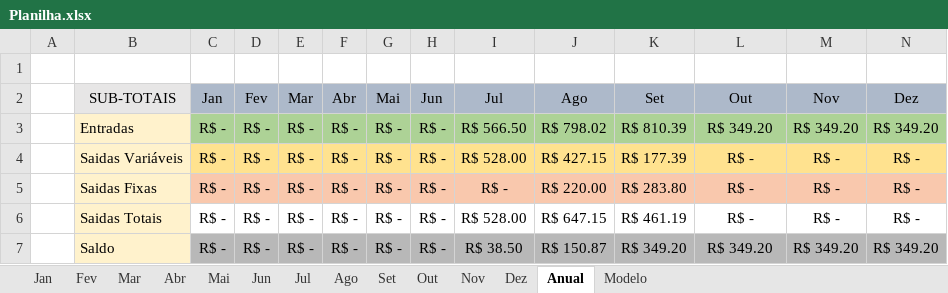
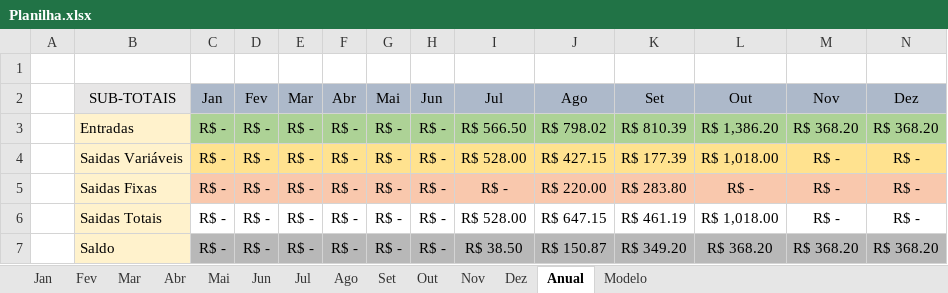
Before and after one commit to MiguelOliveira07/JavaScript, an Excel workbook: Planilha.xlsx, sheet Anual, drawn as a sheet; values as stored, in another font and other column widths than the file's, no borders; the diff names each change by its address in the sheet, - before the commit and + after, or states it on an @@ line.

```diff
--- a/Planilha.xlsx (sheet Anual)
+++ b/Planilha.xlsx (sheet Anual)
-L3 (Out): R$ 349.20
+L3 (Out): R$ 1,386.20
-M3 (Nov): R$ 349.20
+M3 (Nov): R$ 368.20
-N3 (Dez): R$ 349.20
+N3 (Dez): R$ 368.20
-L4 (Out): R$ -
+L4 (Out): R$ 1,018.00
-L6 (Out): R$ -
+L6 (Out): R$ 1,018.00
-L7 (Out): R$ 349.20
+L7 (Out): R$ 368.20
-M7 (Nov): R$ 349.20
+M7 (Nov): R$ 368.20
-N7 (Dez): R$ 349.20
+N7 (Dez): R$ 368.20
```
Also changed, not shown: sheet Out, sheet Nov, sheet Dez, sheet Fev, sheet Mar, sheet Mai, 7 more sheets.
